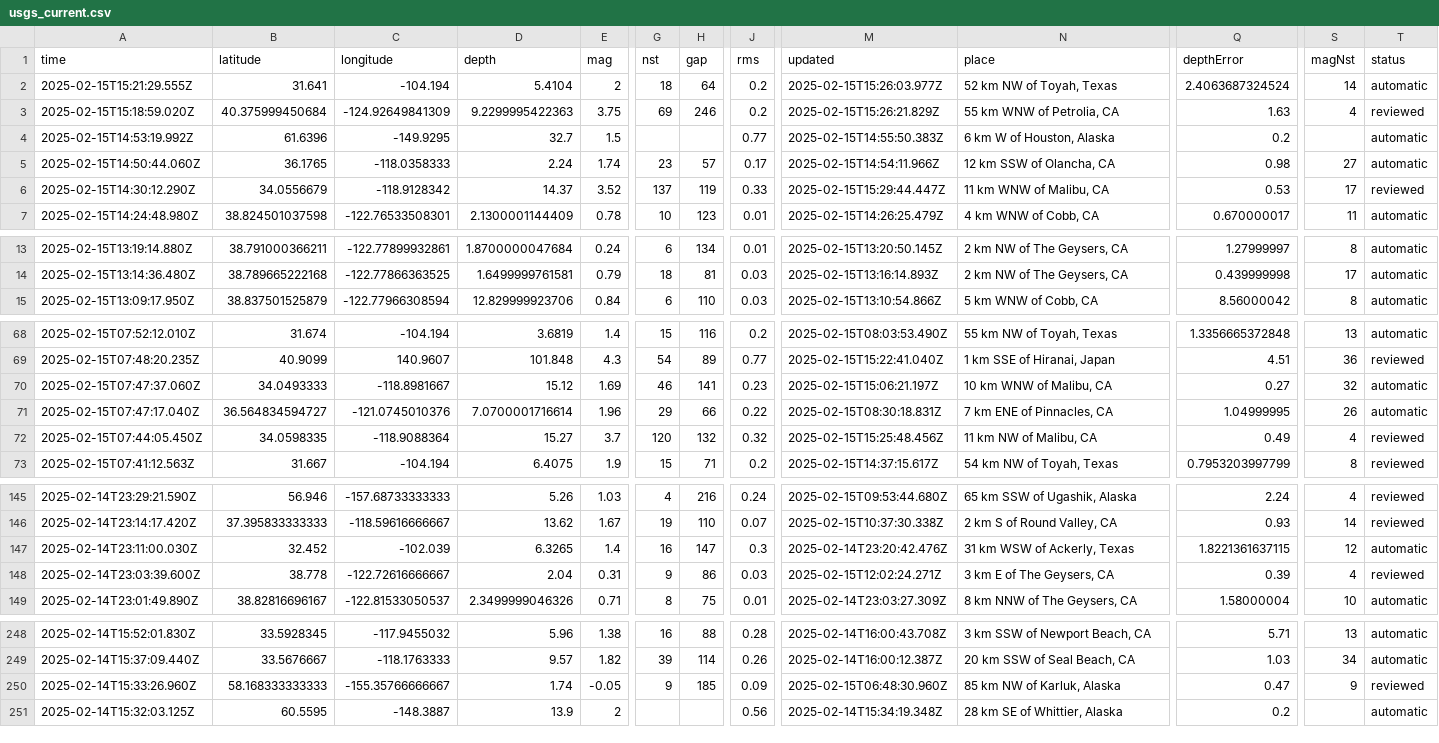
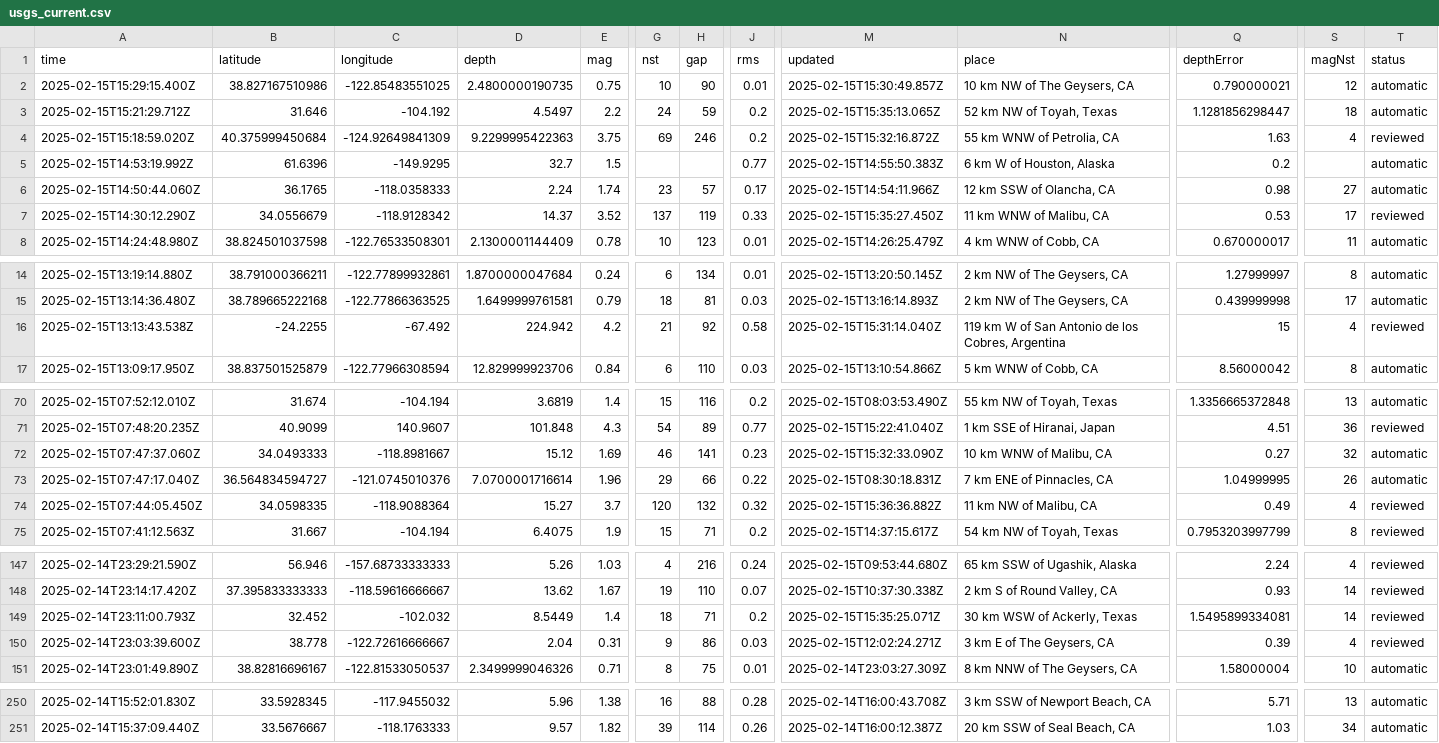
Before and after one commit to rafaelmatsuyama/FIAP-2025-ABDR-StreamProcessingPipelines, a CSV file: usgs_current.csv, drawn as a sheet; only a part is shown, gaps mark what is left out; removed rows and columns are numbered as before the commit, all else as after; rows hold the shown columns only; the diff covers the shown part only; the diff names each change by its address in the sheet, - before the commit and + after, or states it on an @@ line.

```diff
--- a/usgs_current.csv
+++ b/usgs_current.csv
+row 2: 2025-02-15T15:29:15.400Z | 38.827167510986 | -122.85483551025 | 2.4800000190735 | 0.75 | 10 | 90 | 0.01 | 2025-02-15T15:30:49.857Z | 10 km NW of The Geysers, CA | 0.790000021 | 12 | automatic
-A3 (time): 2025-02-15T15:21:29.555Z
+A3 (time): 2025-02-15T15:21:29.712Z
-B3 (latitude): 31.641
+B3 (latitude): 31.646
-C3 (longitude): -104.194
+C3 (longitude): -104.192
-D3 (depth): 5.4104
+D3 (depth): 4.5497
-E3 (mag): 2
+E3 (mag): 2.2
-G3 (nst): 18
+G3 (nst): 24
-H3 (gap): 64
+H3 (gap): 59
-M3 (updated): 2025-02-15T15:26:03.977Z
+M3 (updated): 2025-02-15T15:35:13.065Z
-Q3 (depthError): 2.4063687324524
+Q3 (depthError): 1.1281856298447
-S3 (magNst): 14
+S3 (magNst): 18
-M4 (updated): 2025-02-15T15:26:21.829Z
+M4 (updated): 2025-02-15T15:32:16.872Z
-M7 (updated): 2025-02-15T15:29:44.447Z
+M7 (updated): 2025-02-15T15:35:27.450Z
+row 16: 2025-02-15T13:13:43.538Z | -24.2255 | -67.492 | 224.942 | 4.2 | 21 | 92 | 0.58 | 2025-02-15T15:31:14.040Z | 119 km W of San Antonio de los Cobres, Argentina | 15 | 4 | reviewed
-M72 (updated): 2025-02-15T15:06:21.197Z
+M72 (updated): 2025-02-15T15:32:33.090Z
-M74 (updated): 2025-02-15T15:25:48.456Z
+M74 (updated): 2025-02-15T15:36:36.882Z
-A149 (time): 2025-02-14T23:11:00.030Z
+A149 (time): 2025-02-14T23:11:00.793Z
-C149 (longitude): -102.039
+C149 (longitude): -102.032
-D149 (depth): 6.3265
+D149 (depth): 8.5449
-G149 (nst): 16
+G149 (nst): 18
-H149 (gap): 147
+H149 (gap): 71
-J149 (rms): 0.3
+J149 (rms): 0.2
-M149 (updated): 2025-02-14T23:20:42.476Z
+M149 (updated): 2025-02-15T15:35:25.071Z
-N149 (place): 31 km WSW of Ackerly, Texas
+N149 (place): 30 km WSW of Ackerly, Texas
-Q149 (depthError): 1.8221361637115
+Q149 (depthError): 1.5495899334081
-S149 (magNst): 12
+S149 (magNst): 14
-T149 (status): automatic
+T149 (status): reviewed
-row 250: 2025-02-14T15:33:26.960Z | 58.168333333333 | -155.35766666667 | 1.74 | -0.05 | 9 | 185 | 0.09 | 2025-02-15T06:48:30.960Z | 85 km NW of Karluk, Alaska | 0.47 | 9 | reviewed
-row 251: 2025-02-14T15:32:03.125Z | 60.5595 | -148.3887 | 13.9 | 2 |  |  | 0.56 | 2025-02-14T15:34:19.348Z | 28 km SE of Whittier, Alaska | 0.2 |  | automatic
```
Also changed, not shown: 2 edited cells elsewhere in this file, usgs_main.csv.
